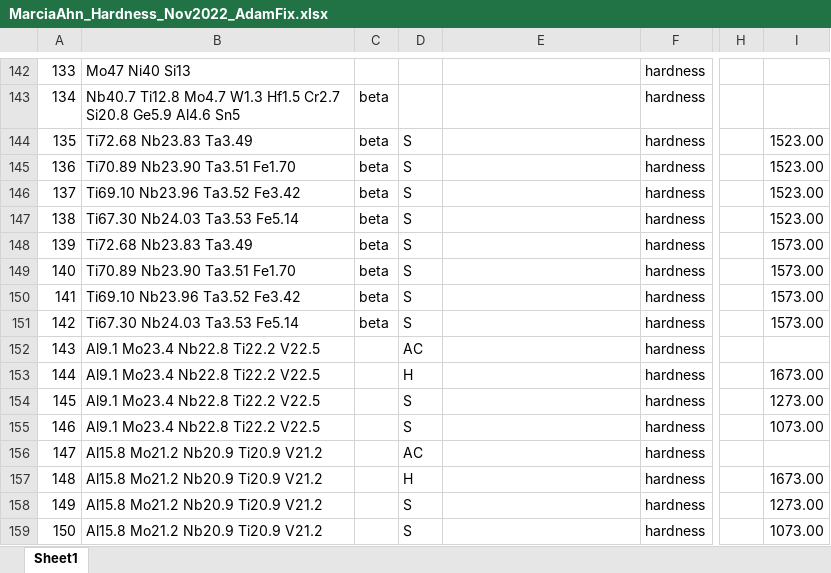
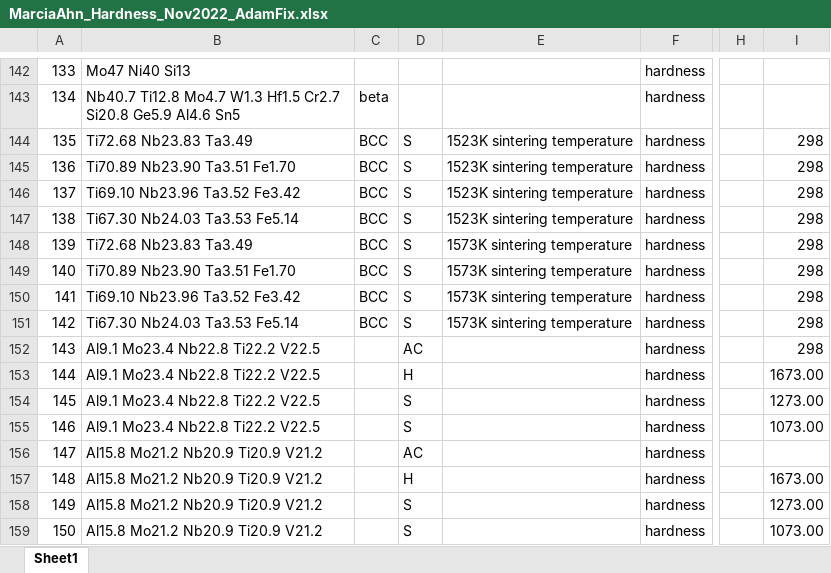
Before and after one commit to PhasesResearchLab/ULTERA-contribute-guest, an Excel workbook: MarciaAhn_Hardness_Nov2022_AdamFix.xlsx, sheet Sheet1, drawn as a sheet; only a part is shown, gaps mark what is left out; values as stored, in another font and other column widths than the file's, no borders; the diff names each change by its address in the sheet, - before the commit and + after, or states it on an @@ line.

Commit message:
- fixed incorrectly reported compositions, temperature, and processing from `10.3390/met9010076`

```diff
--- a/MarciaAhn_Hardness_Nov2022_AdamFix.xlsx (sheet Sheet1)
+++ b/MarciaAhn_Hardness_Nov2022_AdamFix.xlsx (sheet Sheet1)
-C144:C151: beta
+C144:C151: BCC
-E144:E147: (empty)
+E144:E147: 1523K sintering temperature
-I144:I147: 1523.00
+I144:I147: 298
-E148:E151: (empty)
+E148:E151: 1573K sintering temperature
-I148:I151: 1573.00
+I148:I151: 298
-I152: (empty)
+I152: 298
```
